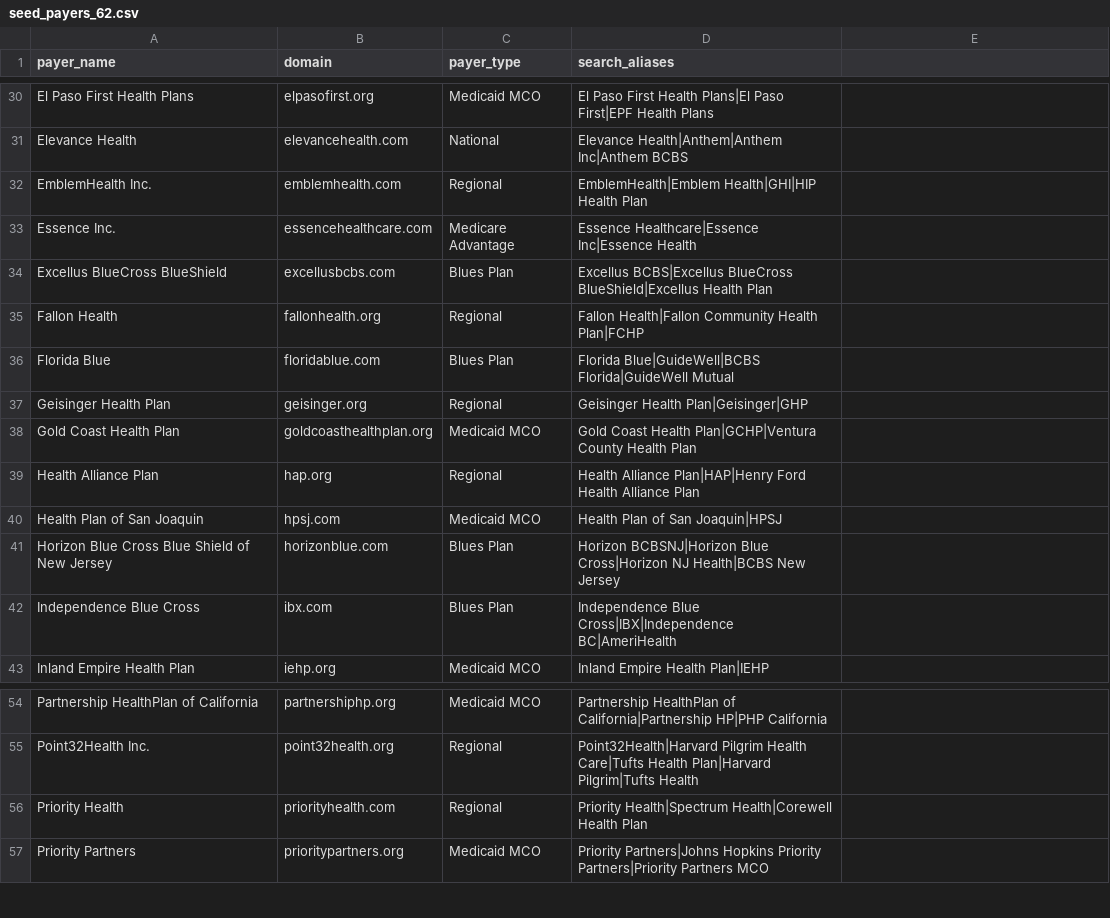
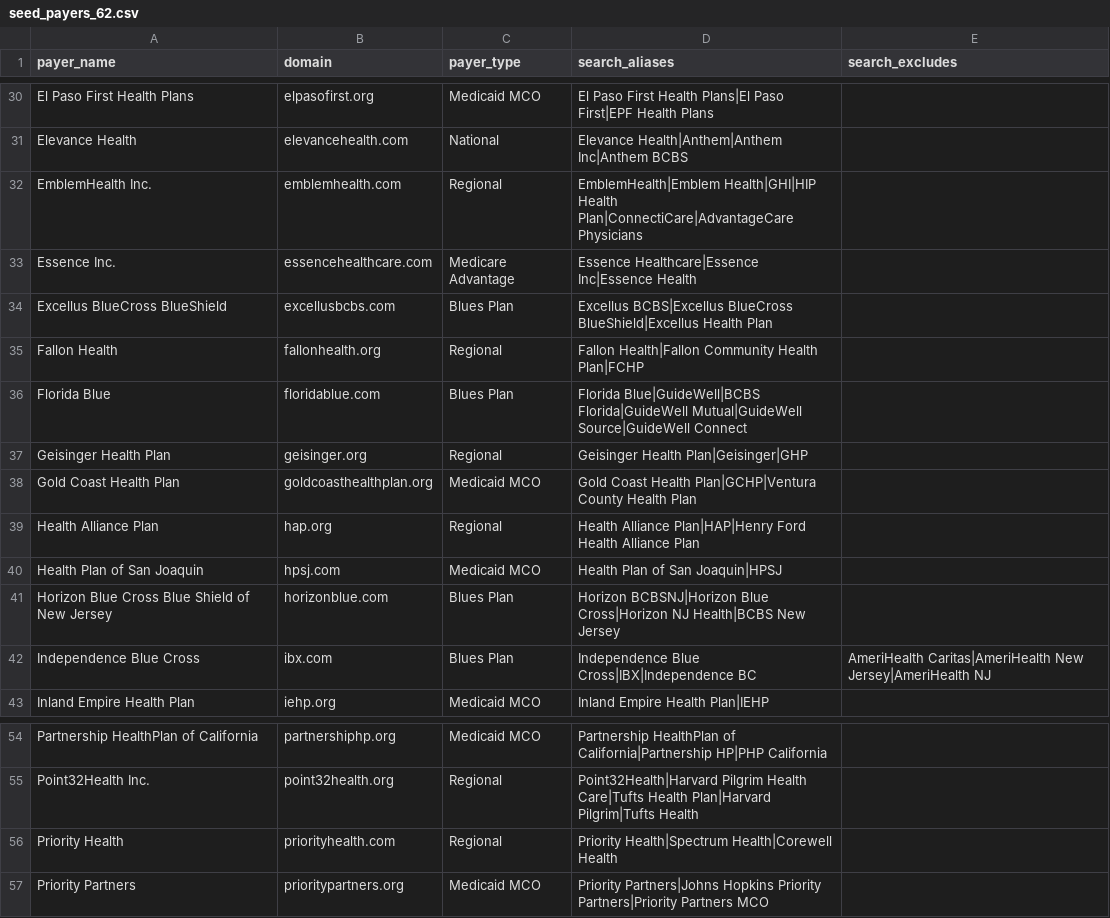
Before and after one commit to amiiiirsaman/Payer_Salesforce, a CSV file: data/seed_payers_62.csv, drawn as a sheet; only a part is shown, gaps mark what is left out; the diff names each change by its address in the sheet, - before the commit and + after, or states it on an @@ line.

```diff
--- a/data/seed_payers_62.csv
+++ b/data/seed_payers_62.csv
-E1: (empty)
+E1: search_excludes
-D32 (search_aliases): …Health|GHI|HIP Health Plan
+D32 (search_aliases): …Health|GHI|HIP Health Plan|ConnectiCare|AdvantageCare Physicians
-D36 (search_aliases): …Blue|GuideWell|BCBS Florida|GuideWell Mutual
+D36 (search_aliases): …Blue|GuideWell|BCBS Florida|GuideWell Mutual|GuideWell Source|GuideWell Connect
-D42 (search_aliases): …Blue Cross|IBX|Independence BC|AmeriHealth
+D42 (search_aliases): …Blue Cross|IBX|Independence BC
-E42 (search_excludes): (empty)
+E42 (search_excludes): AmeriHealth Caritas|AmeriHealth New Jersey|AmeriHealth NJ
-D56 (search_aliases): …Health|Corewell Health Plan
+D56 (search_aliases): …Health|Corewell Health
```
Also changed, not shown: data/seed_payers.csv, data/seed_payers_62_batch1.csv, 9 other files.
